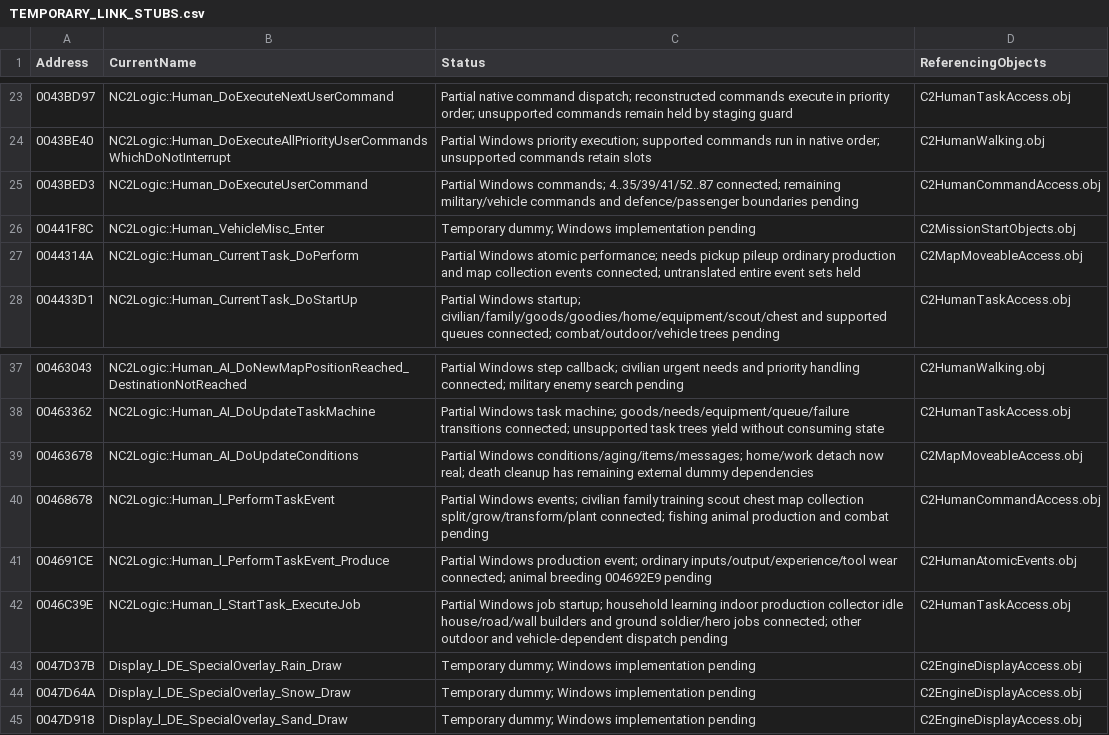
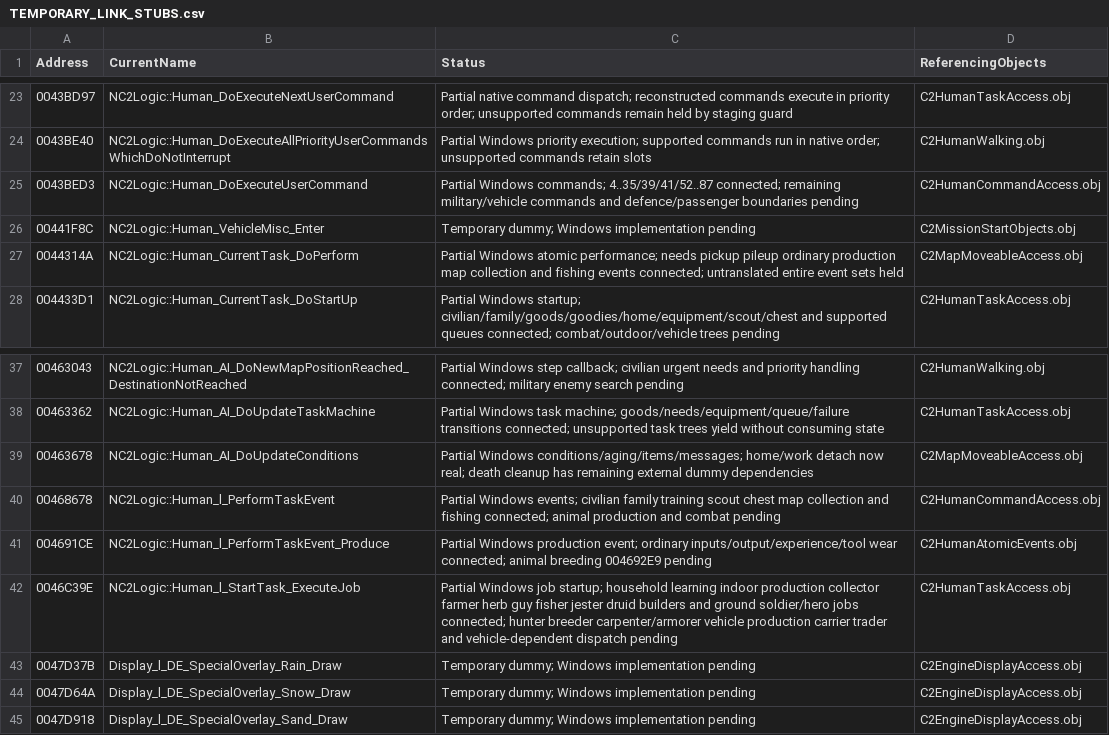
Before and after one commit to HaoJun0823/OpenVikings_cpp, a CSV file: docs/TEMPORARY_LINK_STUBS.csv, drawn as a sheet; only a part is shown, gaps mark what is left out.

Commit message:
Reconstruct farming fishing and social profession work trees

```diff
--- a/docs/TEMPORARY_LINK_STUBS.csv
+++ b/docs/TEMPORARY_LINK_STUBS.csv
@@ -26,3 +26,3 @@ Address,CurrentName,Status,ReferencingObjects
 00441F8C,NC2Logic::Human_VehicleMisc_Enter,Temporary dummy; Windows implementation pending,C2MissionStartObjects.obj
-0044314A,NC2Logic::Human_CurrentTask_DoPerform,Partial Windows atomic performance; needs pickup pileup ordinary production and map collection events connected; untranslated entire event sets held,C2MapMoveableAccess.obj
+0044314A,NC2Logic::Human_CurrentTask_DoPerform,Partial Windows atomic performance; needs pickup pileup ordinary production map collection and fishing events connected; untranslated entire event sets held,C2MapMoveableAccess.obj
 004433D1,NC2Logic::Human_CurrentTask_DoStartUp,Partial Windows startup; civilian/family/goods/goodies/home/equipment/scout/chest and supported queues connected; combat/outdoor/vehicle trees pending,C2HumanTaskAccess.obj
@@ -39,5 +39,5 @@ Address,CurrentName,Status,ReferencingObjects
 00463678,NC2Logic::Human_AI_DoUpdateConditions,Partial Windows conditions/aging/items/messages; home/work detach now real; death cleanup has remaining external dummy dependencies,C2MapMoveableAccess.obj
-00468678,NC2Logic::Human_l_PerformTaskEvent,Partial Windows events; civilian family training scout chest map collection split/grow/transform/plant connected; fishing animal production and combat pending,C2HumanCommandAccess.obj
+00468678,NC2Logic::Human_l_PerformTaskEvent,Partial Windows events; civilian family training scout chest map collection and fishing connected; animal production and combat pending,C2HumanCommandAccess.obj
 004691CE,NC2Logic::Human_l_PerformTaskEvent_Produce,Partial Windows production event; ordinary inputs/output/experience/tool wear connected; animal breeding 004692E9 pending,C2HumanAtomicEvents.obj
-0046C39E,NC2Logic::Human_l_StartTask_ExecuteJob,Partial Windows job startup; household learning indoor production collector idle house/road/wall builders and ground soldier/hero jobs connected; other outdoor and vehicle-dependent dispatch pending,C2HumanTaskAccess.obj
+0046C39E,NC2Logic::Human_l_StartTask_ExecuteJob,Partial Windows job startup; household learning indoor production collector farmer herb guy fisher jester druid builders and ground soldier/hero jobs connected; hunter breeder carpenter/armorer vehicle production carrier trader and vehicle-dependent dispatch pending,C2HumanTaskAccess.obj
 0047D37B,Display_l_DE_SpecialOverlay_Rain_Draw,Temporary dummy; Windows implementation pending,C2EngineDisplayAccess.obj
```
Also changed, not shown: 28 other files.
